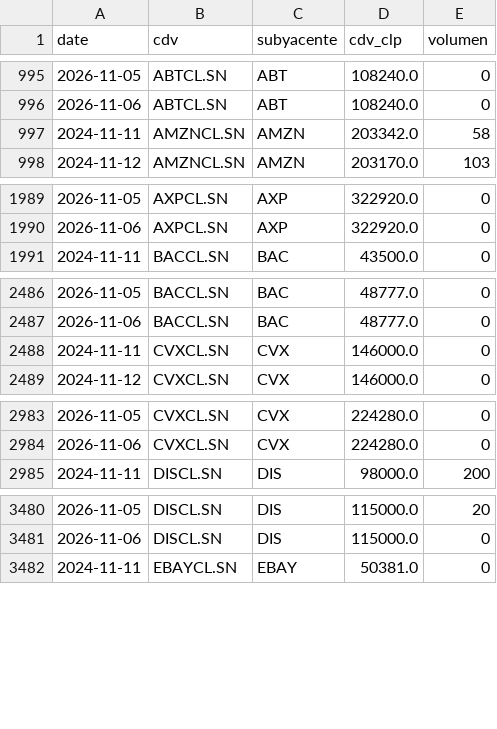
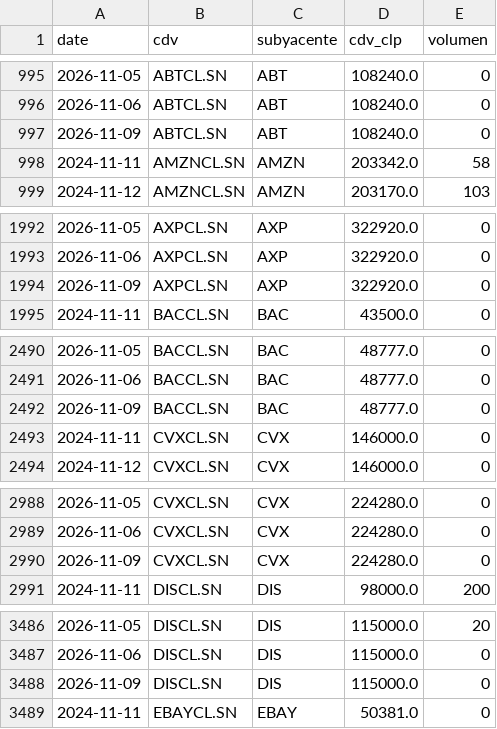
Before and after one commit to rodrigoaguirrediaz6644/alphadata-beta, a CSV file: data/cdv_precios.csv, drawn as a sheet; only a part is shown, gaps mark what is left out; the diff covers the shown part only.

```diff
--- a/data/cdv_precios.csv
+++ b/data/cdv_precios.csv
@@ -996,2 +996,3 @@ date,cdv,subyacente,cdv_clp,volumen
 2026-11-06,ABTCL.SN,ABT,108240.0,0
+2026-11-09,ABTCL.SN,ABT,108240.0,0
 2024-11-11,AMZNCL.SN,AMZN,203342.0,58
@@ -1990,2 +1993,3 @@ date,cdv,subyacente,cdv_clp,volumen
 2026-11-06,AXPCL.SN,AXP,322920.0,0
+2026-11-09,AXPCL.SN,AXP,322920.0,0
 2024-11-11,BACCL.SN,BAC,43500.0,0
@@ -2487,2 +2491,3 @@ date,cdv,subyacente,cdv_clp,volumen
 2026-11-06,BACCL.SN,BAC,48777.0,0
+2026-11-09,BACCL.SN,BAC,48777.0,0
 2024-11-11,CVXCL.SN,CVX,146000.0,0
@@ -2984,2 +2989,3 @@ date,cdv,subyacente,cdv_clp,volumen
 2026-11-06,CVXCL.SN,CVX,224280.0,0
+2026-11-09,CVXCL.SN,CVX,224280.0,0
 2024-11-11,DISCL.SN,DIS,98000.0,200
@@ -3481,2 +3487,3 @@ date,cdv,subyacente,cdv_clp,volumen
 2026-11-06,DISCL.SN,DIS,115000.0,0
+2026-11-09,DISCL.SN,DIS,115000.0,0
 2024-11-11,EBAYCL.SN,EBAY,50381.0,0
```
Also changed, not shown: 29 added rows elsewhere in this file, data/dividendos.csv, 3 other files.
